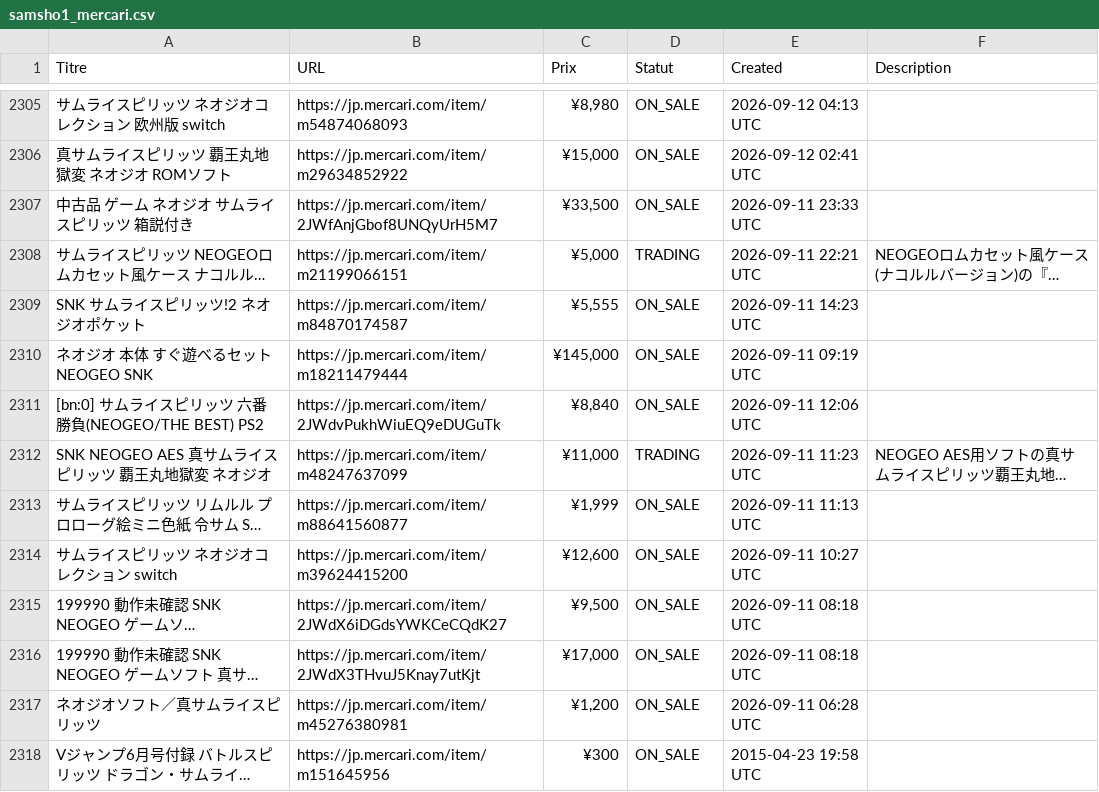
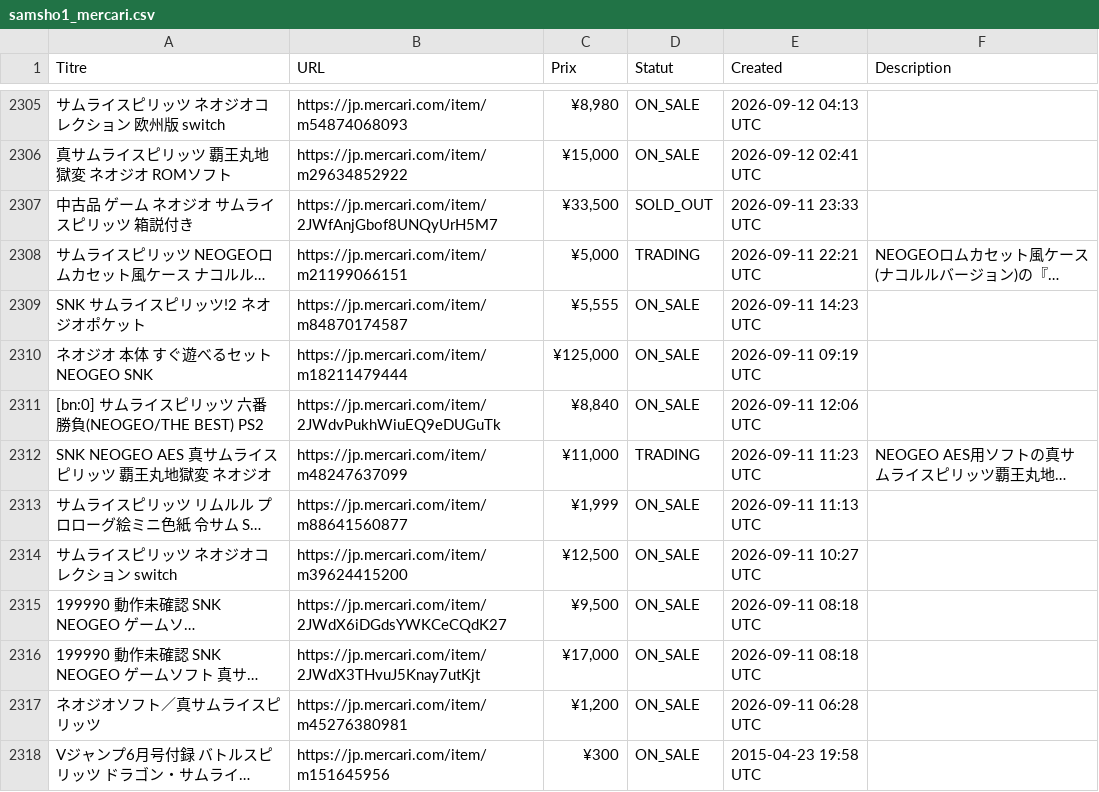
Before and after one commit to ltupin/stats-aes, a CSV file: data/raw/samsho1_mercari.csv, drawn as a sheet; only a part is shown, gaps mark what is left out; long unchanged cells end in …; the diff covers the shown part only; the diff names each change by its address in the sheet, - before the commit and + after, or states it on an @@ line.

```diff
--- a/data/raw/samsho1_mercari.csv
+++ b/data/raw/samsho1_mercari.csv
-D2307 (Statut): ON_SALE
+D2307 (Statut): SOLD_OUT
-C2310 (Prix): ¥145,000
+C2310 (Prix): ¥125,000
-C2314 (Prix): ¥12,600
+C2314 (Prix): ¥12,500
```
Also changed, not shown: 11 added rows and 58 edited cells elsewhere in this file, data/raw/aof2_mercari.csv, data/raw/ff2_mercari.csv, 52 other files.
